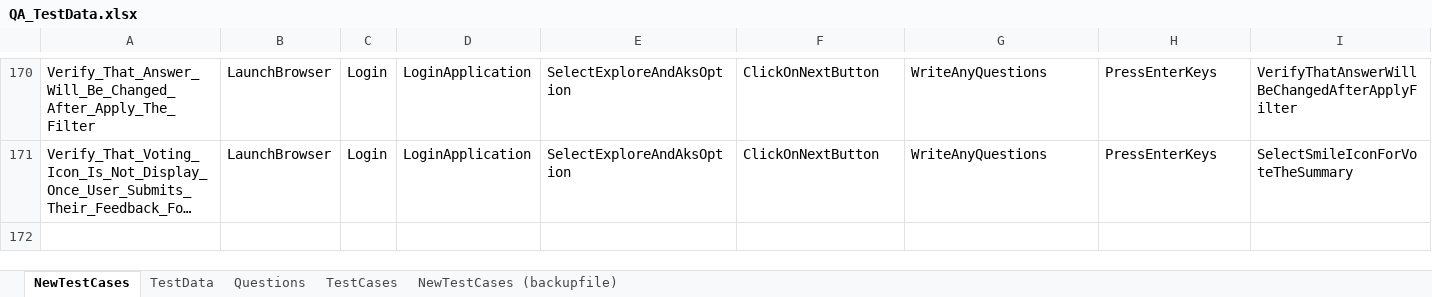
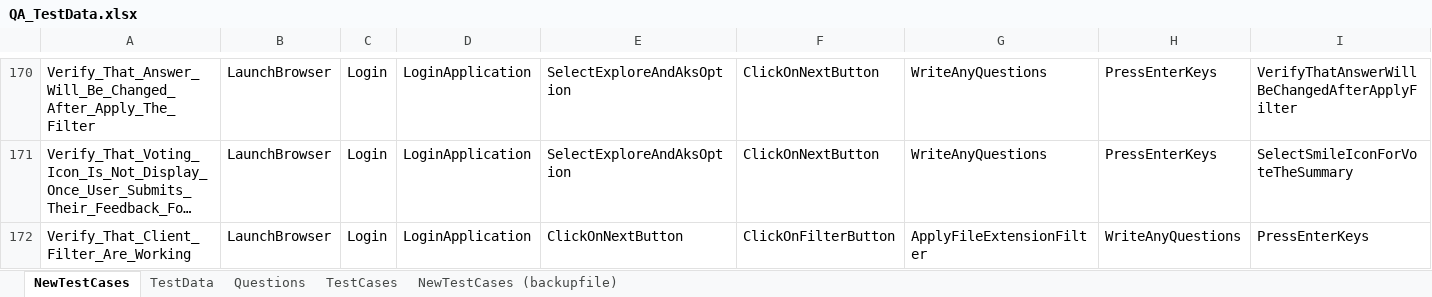
Before and after one commit to ReepuShah/Automation-UI, an Excel workbook: QA_TestData.xlsx, sheet NewTestCases, drawn as a sheet; only a part is shown, gaps mark what is left out; long unchanged cells end in …; values as stored, in another font and other column widths than the file's, no borders; rows hold the shown columns only; the diff names each change by its address in the sheet, - before the commit and + after, or states it on an @@ line.

```diff
--- a/QA_TestData.xlsx (sheet NewTestCases)
+++ b/QA_TestData.xlsx (sheet NewTestCases)
+row 172: Verify_That_Client_Filter_Are_Working | LaunchBrowser | Login | LoginApplication | ClickOnNextButton | ClickOnFilterButton | ApplyFileExtensionFilter | WriteAnyQuestions | PressEnterKeys
```
Also changed, not shown: sheet TestData, RunManager.xlsm, 20 other files.
